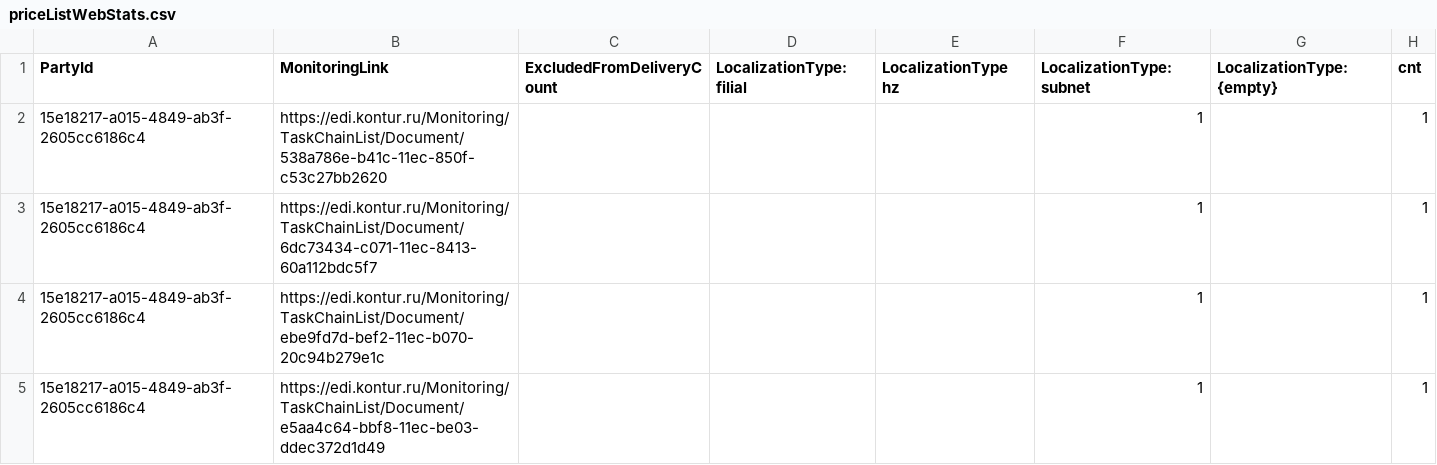
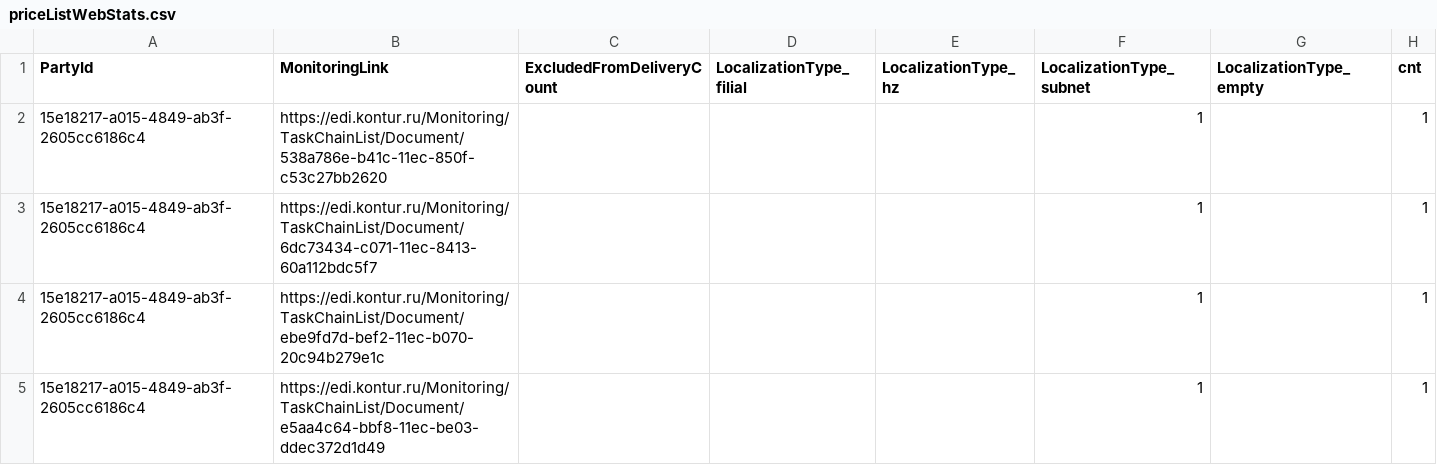
Before and after one commit to HelenaNesh01/myrep, a CSV file: priceListWebStats.csv, drawn as a sheet; only a part is shown.

Commit message:
Add files via upload

```diff
--- a/priceListWebStats.csv
+++ b/priceListWebStats.csv
@@ -1,2 +1,2 @@
-PartyId;MonitoringLink;ExcludedFromDeliveryCount;LocalizationType:filial;LocalizationType hz;LocalizationType:subnet;LocalizationType:{empty};cnt
+PartyId;MonitoringLink;ExcludedFromDeliveryCount;LocalizationType_filial;LocalizationType_hz;LocalizationType_subnet;LocalizationType_empty;cnt
 15e18217-a015-4849-ab3f-2605cc6186c4;https://edi.kontur.ru/Monitoring/TaskChainList/Document/538a786e-b41c-11ec-850f-c53c27bb2620;;;;1;;1
```
